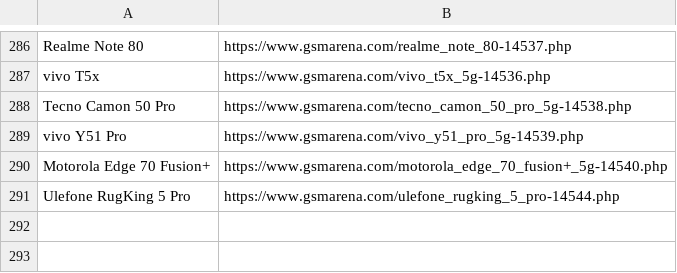
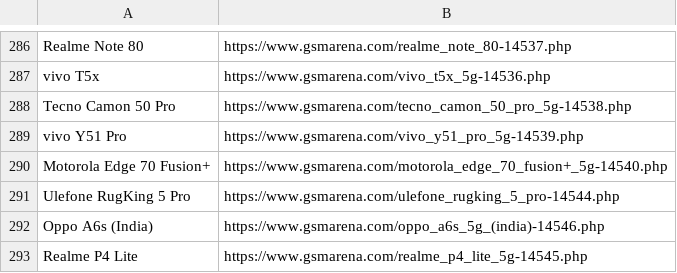
Before and after one commit to fahimpyto/zuzu_notice_BOT, a CSV file: scraped_devices.csv, drawn as a sheet; only a part is shown, gaps mark what is left out; the diff names each change by its address in the sheet, - before the commit and + after, or states it on an @@ line.

```diff
--- a/scraped_devices.csv
+++ b/scraped_devices.csv
+row 292: Oppo A6s (India) | https://www.gsmarena.com/oppo_a6s_5g_(india)-14546.php
+row 293: Realme P4 Lite | https://www.gsmarena.com/realme_p4_lite_5g-14545.php
```
Also changed, not shown: 6 other files.
